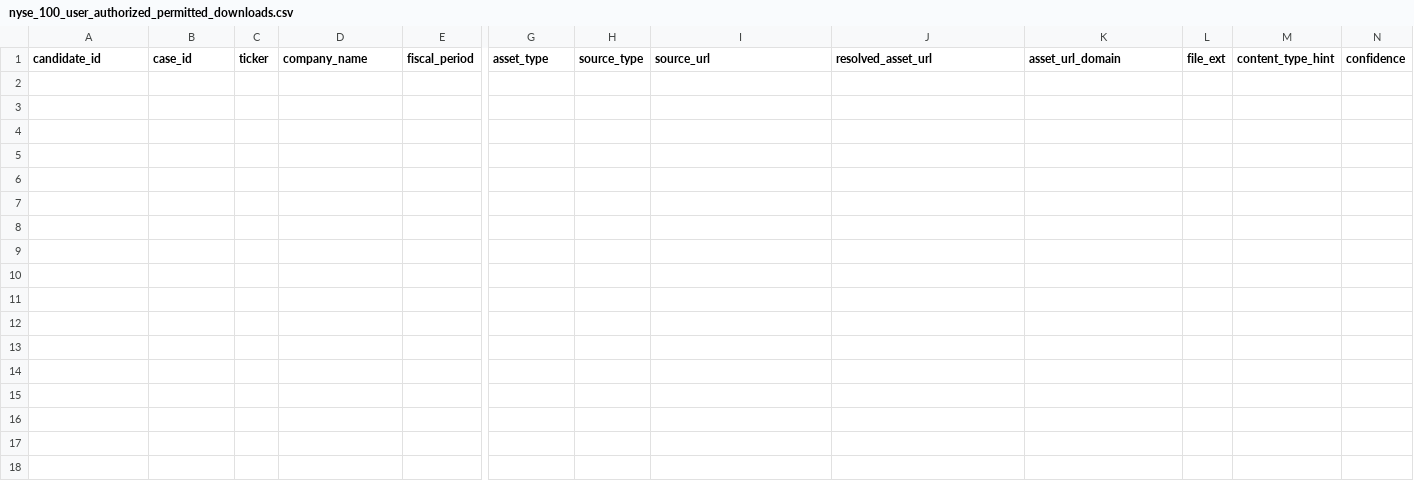
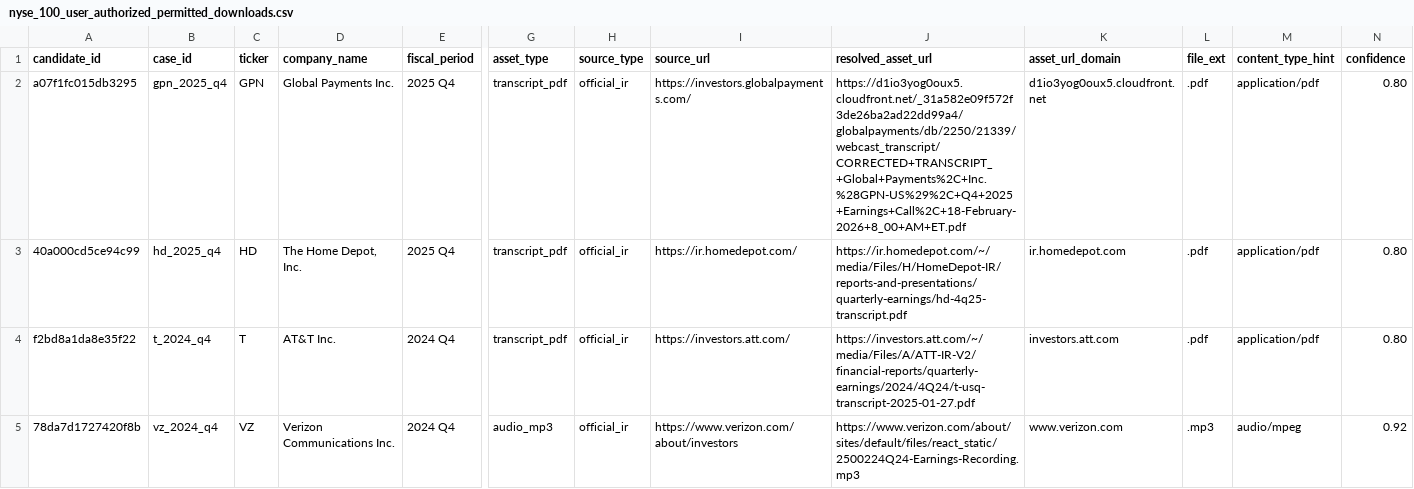
Before and after one commit to keithtgrehan/earnings-call-signal-engine, a CSV file: data/acquisition/nyse_100_user_authorized_permitted_downloads.csv, drawn as a sheet; only a part is shown, gaps mark what is left out; rows hold the shown columns only; the diff names each change by its address in the sheet, - before the commit and + after, or states it on an @@ line.

Commit message:
Add first real NYSE asset ingestion pipeline

```diff
--- a/data/acquisition/nyse_100_user_authorized_permitted_downloads.csv
+++ b/data/acquisition/nyse_100_user_authorized_permitted_downloads.csv
+row 2: a07f1fc015db3295 | gpn_2025_q4 | GPN | Global Payments Inc. | 2025 Q4 | transcript_pdf | official_ir | https://investors.globalpayments.com/ | https://d1io3yog0oux5.cloudfront.net/_31a582e09f572f3de26ba2ad22dd99a4/globalpayments/db/2250/21339/webcast_transcript/CORRECTED+TRANSCRIPT_+Global+Payments%2C+Inc.%28GPN-US%29%2C+Q4+2025+Earnings+Call%2C+18-February-2026+8_00+AM+ET.pdf | d1io3yog0oux5.cloudfront.net | .pdf | application/pdf | 0.80
+row 3: 40a000cd5ce94c99 | hd_2025_q4 | HD | The Home Depot, Inc. | 2025 Q4 | transcript_pdf | official_ir | https://ir.homedepot.com/ | https://ir.homedepot.com/~/media/Files/H/HomeDepot-IR/reports-and-presentations/quarterly-earnings/hd-4q25-transcript.pdf | ir.homedepot.com | .pdf | application/pdf | 0.80
+row 4: f2bd8a1da8e35f22 | t_2024_q4 | T | AT&T Inc. | 2024 Q4 | transcript_pdf | official_ir | https://investors.att.com/ | https://investors.att.com/~/media/Files/A/ATT-IR-V2/financial-reports/quarterly-earnings/2024/4Q24/t-usq-transcript-2025-01-27.pdf | investors.att.com | .pdf | application/pdf | 0.80
+row 5: 78da7d1727420f8b | vz_2024_q4 | VZ | Verizon Communications Inc. | 2024 Q4 | audio_mp3 | official_ir | https://www.verizon.com/about/investors | https://www.verizon.com/about/sites/default/files/react_static/2500224Q24-Earnings-Recording.mp3 | www.verizon.com | .mp3 | audio/mpeg | 0.92
```
Also changed, not shown: data/corpus/normalized_transcript_manifest.csv, data/retrieval/retrieval_objects_manifest.csv, 36 other files.
